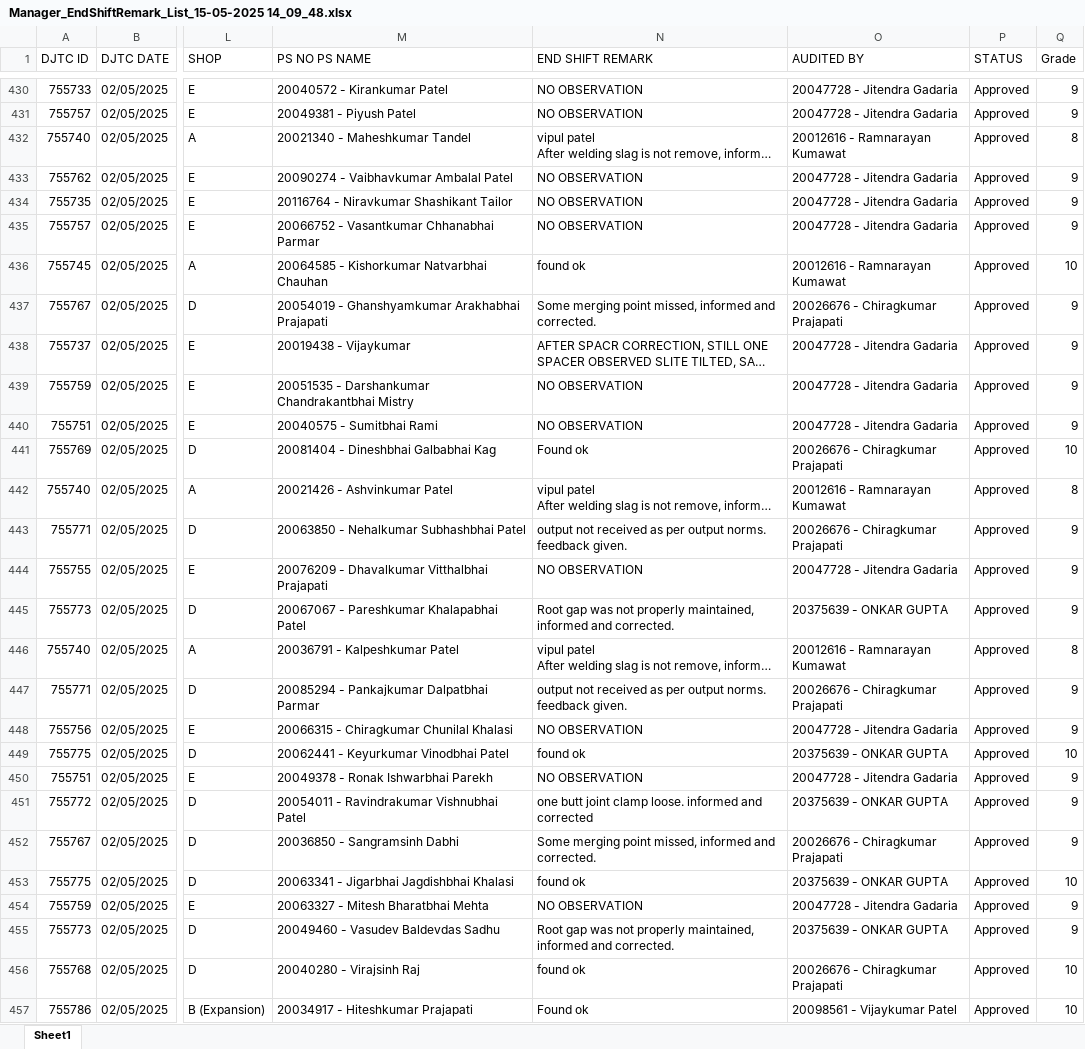
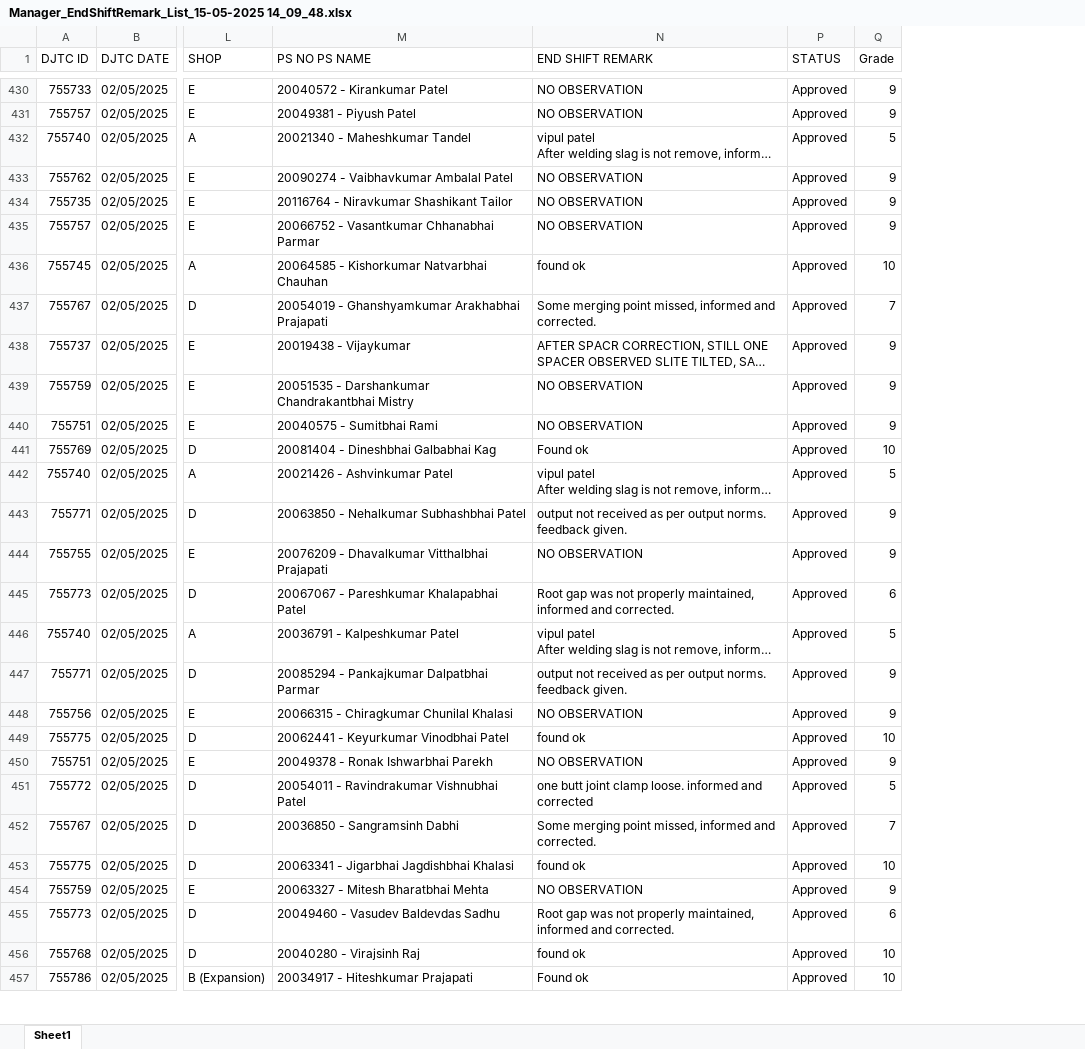
Before and after one commit to TAN23VI/Grading-system-from-Remarks, an Excel workbook: Manager_EndShiftRemark_List_15-05-2025 14_09_48.xlsx, sheet Sheet1, drawn as a sheet; only a part is shown, gaps mark what is left out; long unchanged cells end in …; values as stored, in another font and other column widths than the file's, no cell formats; the diff covers the shown part only; the diff names each change by its address in the sheet, - before the commit and + after, or states it on an @@ line.

```diff
--- a/Manager_EndShiftRemark_List_15-05-2025 14_09_48.xlsx (sheet Sheet1)
+++ b/Manager_EndShiftRemark_List_15-05-2025 14_09_48.xlsx (sheet Sheet1)
@@ column O (AUDITED BY) hidden, rows 430-457: 20047728 - Jitendra Gadaria | 20047728 - Jitendra Gadaria | 20012616 - Ramnarayan Kumawat | 20047728 - Jitendra Gadaria | 20047728 - Jitendra Gadaria | 20047728 - Jitendra Gadaria | 20012616 - Ramnarayan Kumawat | 20026676 - Chiragkumar Prajapati | 20047728 - Jitendra Gadaria | 20047728 - Jitendra Gadaria | 20047728 - Jitendra Gadaria | 20026676 - Chiragkumar Prajapati | 20012616 - Ramnarayan Kumawat | 20026676 - Chiragkumar Prajapati | 20047728 - Jitendra Gadaria | 20375639 - ONKAR GUPTA | 20012616 - Ramnarayan Kumawat | 20026676 - Chiragkumar Prajapati | 20047728 - Jitendra Gadaria | 20375639 - ONKAR GUPTA | 20047728 - Jitendra Gadaria | 20375639 - ONKAR GUPTA | 20026676 - Chiragkumar Prajapati | 20375639 - ONKAR GUPTA | 20047728 - Jitendra Gadaria | 20375639 - ONKAR GUPTA | 20026676 - Chiragkumar Prajapati | 20098561 - Vijaykumar Patel @@
-Q432 (Grade): 8
+Q432 (Grade): 5
-Q437 (Grade): 9
+Q437 (Grade): 7
-Q442 (Grade): 8
+Q442 (Grade): 5
-Q445 (Grade): 9
+Q445 (Grade): 6
-Q446 (Grade): 8
+Q446 (Grade): 5
-Q451 (Grade): 9
+Q451 (Grade): 5
-Q452 (Grade): 9
+Q452 (Grade): 7
-Q455 (Grade): 9
+Q455 (Grade): 6
```
Also changed, not shown: 116 edited cells elsewhere in this sheet, cell formats.
